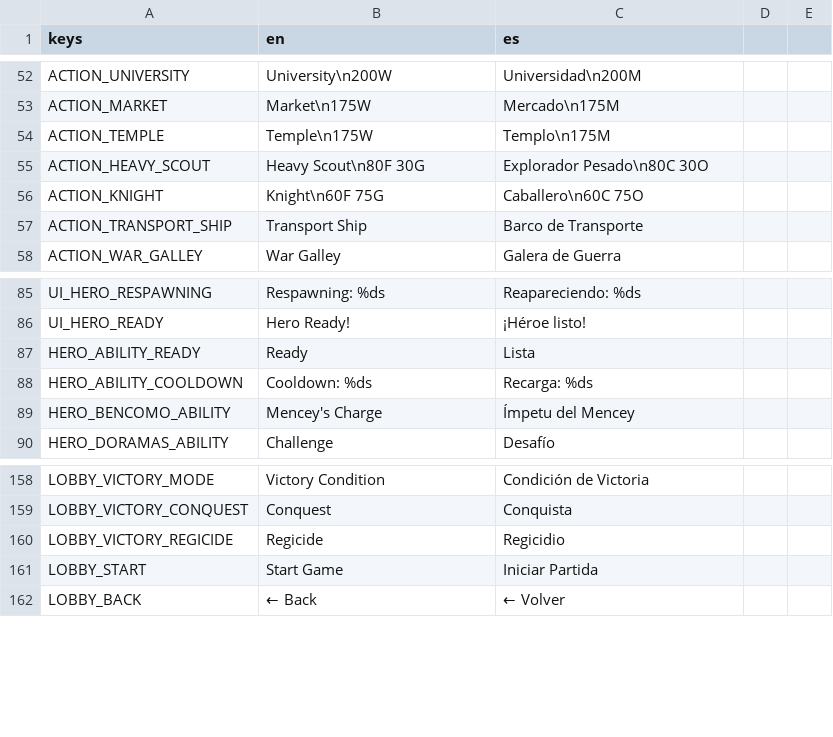
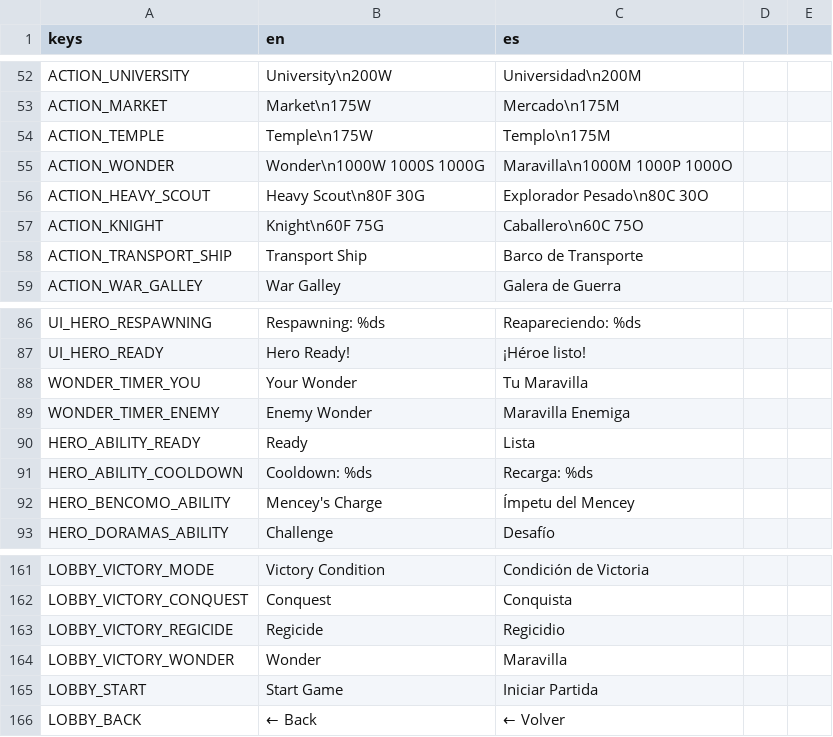
Before and after one commit to enrimr/rts-game-godot, a CSV file: project/assets/translations/translations.csv, drawn as a sheet; only a part is shown, gaps mark what is left out; the diff names each change by its address in the sheet, - before the commit and + after, or states it on an @@ line.

```diff
--- a/project/assets/translations/translations.csv
+++ b/project/assets/translations/translations.csv
+row 55: ACTION_WONDER | Wonder\n1000W 1000S 1000G | Maravilla\n1000M 1000P 1000O
+row 88: WONDER_TIMER_YOU | Your Wonder | Tu Maravilla
+row 89: WONDER_TIMER_ENEMY | Enemy Wonder | Maravilla Enemiga
+row 164: LOBBY_VICTORY_WONDER | Wonder | Maravilla
```
Also changed, not shown: 9 other files.
